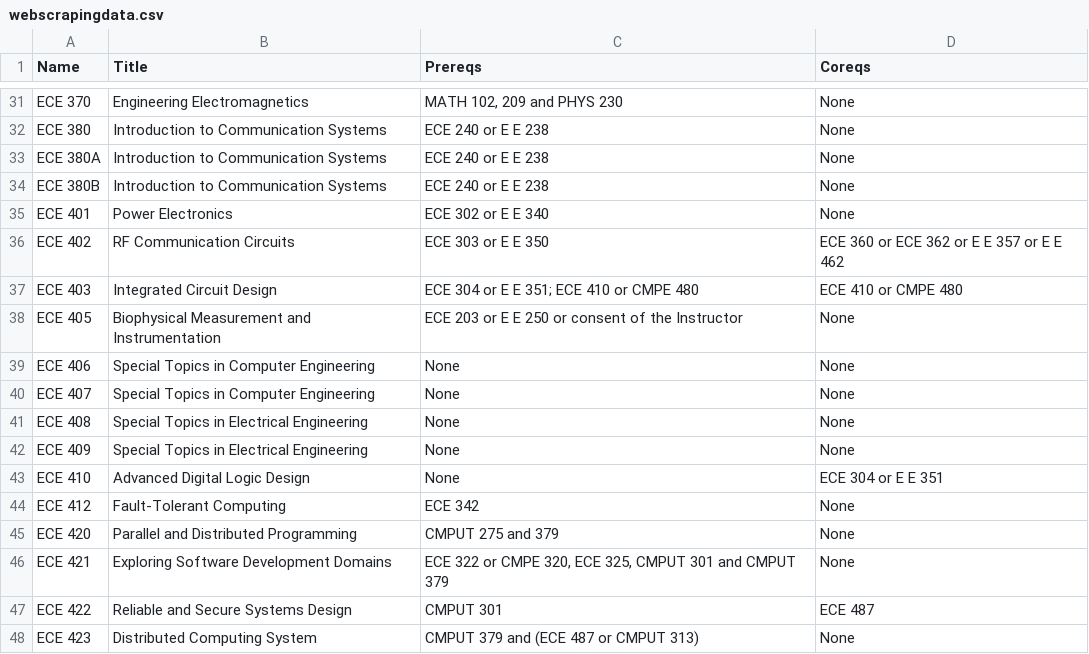
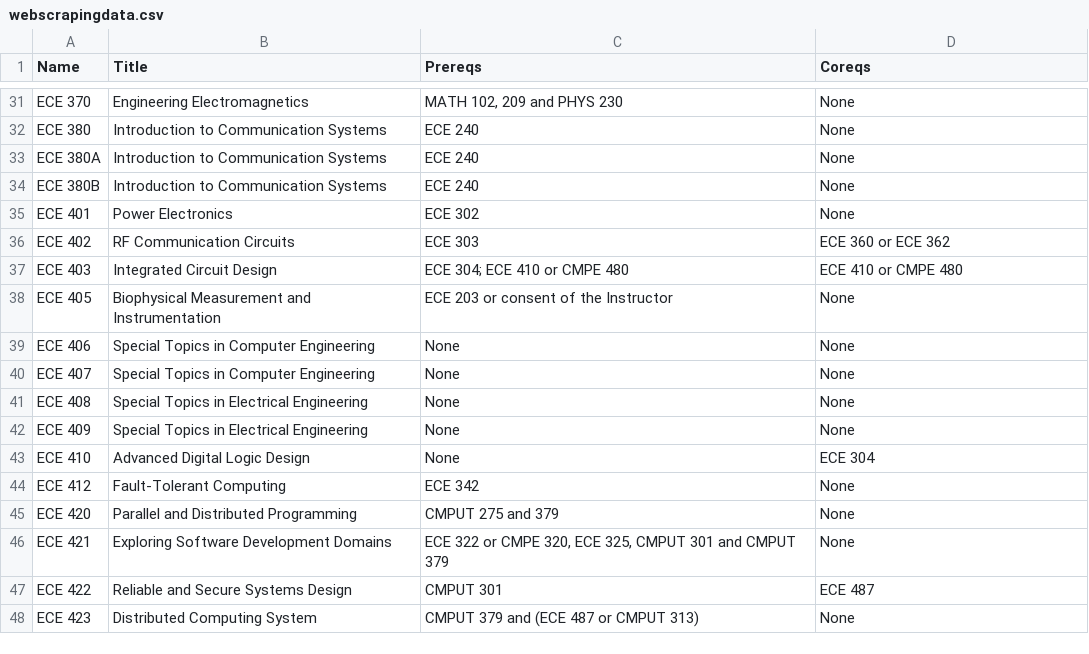
Before and after one commit to parshva-s/prereq-tree, a CSV file: web-scraping/webscrapingdata.csv, drawn as a sheet; only a part is shown, gaps mark what is left out; the diff covers the shown part only; the diff names each change by its address in the sheet, - before the commit and + after, or states it on an @@ line.

```diff
--- a/web-scraping/webscrapingdata.csv
+++ b/web-scraping/webscrapingdata.csv
-C32:C34 (Prereqs): ECE 240 or E E 238
+C32:C34 (Prereqs): ECE 240
-C35 (Prereqs): ECE 302 or E E 340
+C35 (Prereqs): ECE 302
-C36 (Prereqs): ECE 303 or E E 350
+C36 (Prereqs): ECE 303
-D36 (Coreqs): ECE 360 or ECE 362 or E E 357 or E E 462
+D36 (Coreqs): ECE 360 or ECE 362
-C37 (Prereqs): ECE 304 or E E 351; ECE 410 or CMPE 480
+C37 (Prereqs): ECE 304; ECE 410 or CMPE 480
-C38 (Prereqs): ECE 203 or E E 250 or consent of the Instructor
+C38 (Prereqs): ECE 203 or consent of the Instructor
-D43 (Coreqs): ECE 304 or E E 351
+D43 (Coreqs): ECE 304
```
Also changed, not shown: 37 edited cells elsewhere in this file.
